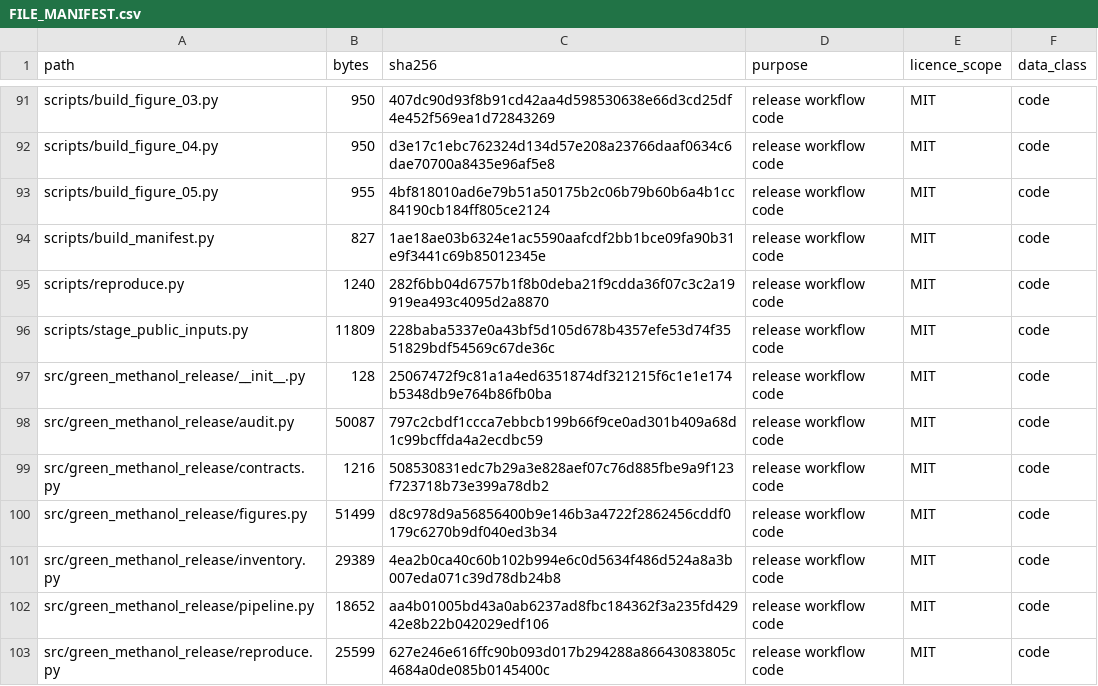
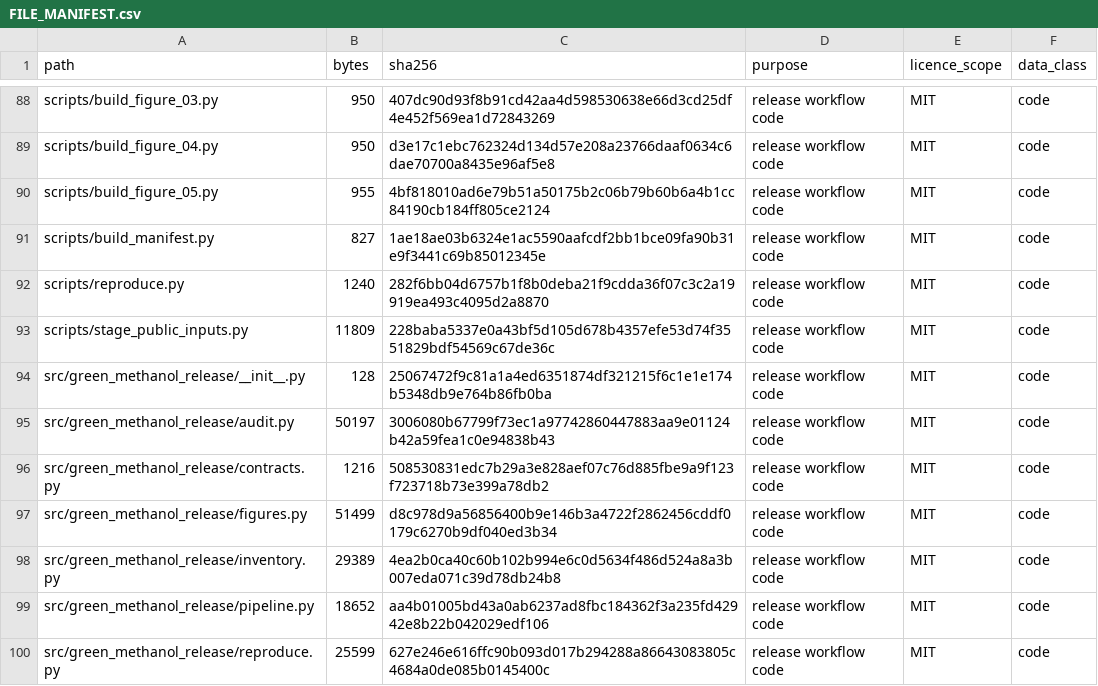
Before and after one commit to Chenzhongdaji/green-methanol-pipeline-reuse-public, a CSV file: FILE_MANIFEST.csv, drawn as a sheet; only a part is shown, gaps mark what is left out; the diff covers the shown part only.

```diff
--- a/FILE_MANIFEST.csv
+++ b/FILE_MANIFEST.csv
@@ -97,3 +94,3 @@ scripts/stage_public_inputs.py,11809,228baba5337e0a43bf5d105d678b4357efe53d74f35
 src/green_methanol_release/__init__.py,128,25067472f9c81a1a4ed6351874df321215f6c1e1e174b5348db9e764b86fb0ba,release workflow code,MIT,code
-src/green_methanol_release/audit.py,50087,797c2cbdf1ccca7ebbcb199b66f9ce0ad301b409a68d1c99bcffda4a2ecdbc59,release workflow code,MIT,code
+src/green_methanol_release/audit.py,50197,3006080b67799f73ec1a97742860447883aa9e01124b42a59fea1c0e94838b43,release workflow code,MIT,code
 src/green_methanol_release/contracts.py,1216,508530831edc7b29a3e828aef07c76d885fbe9a9f123f723718b73e399a78db2,release workflow code,MIT,code
```
Also changed, not shown: 3 removed rows and 12 edited cells elsewhere in this file, figures/panel_map.csv, 10 other files.
